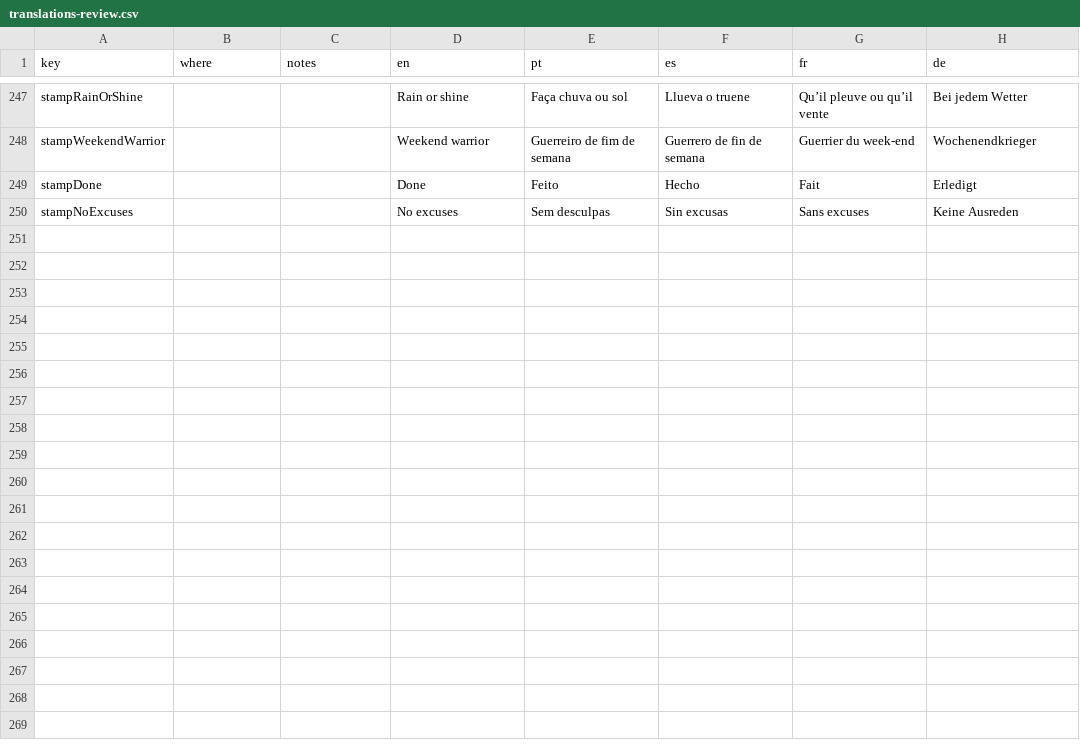
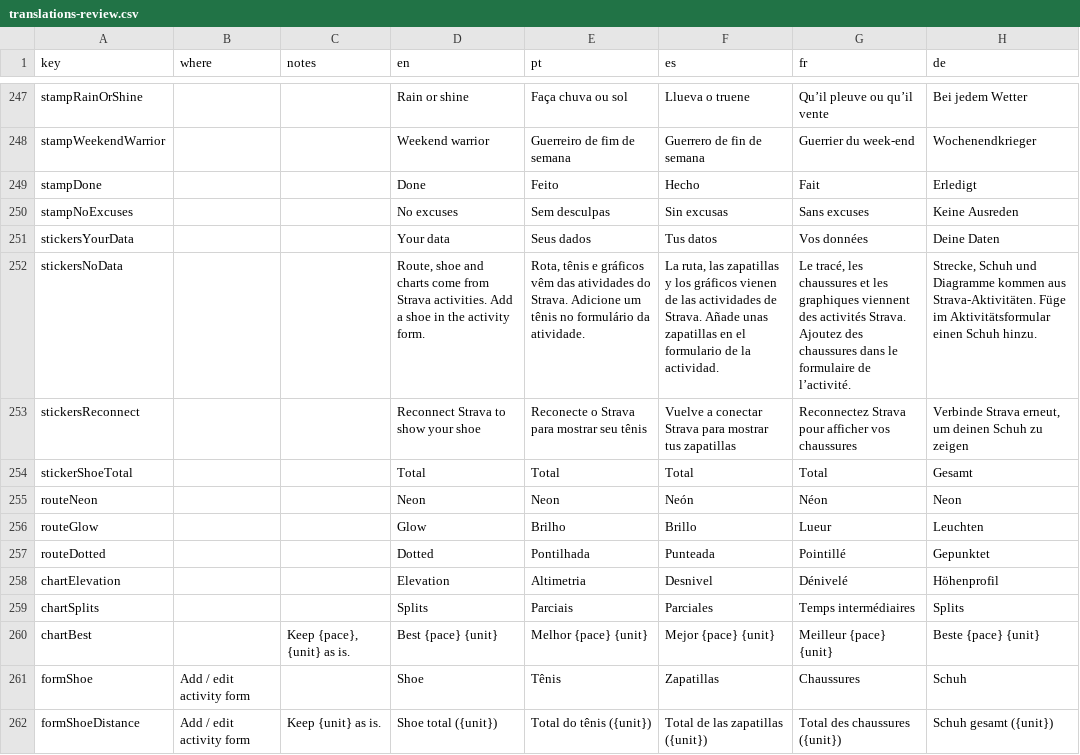
Before and after one commit to FranciscoSouza/run4share, a CSV file: docs/translations-review.csv, drawn as a sheet; only a part is shown, gaps mark what is left out.

```diff
--- a/docs/translations-review.csv
+++ b/docs/translations-review.csv
@@ -250 +250,13 @@ stampDone,,,Done,Feito,Hecho,Fait,Erledigt
 stampNoExcuses,,,No excuses,Sem desculpas,Sin excusas,Sans excuses,Keine Ausreden
+stickersYourData,,,Your data,Seus dados,Tus datos,Vos données,Deine Daten
+stickersNoData,,,"Route, shoe and charts come from Strava activities. Add a shoe in the activity form.","Rota, tênis e gráficos vêm das atividades do Strava. Adicione um tênis no formulário da atividade.","La ruta, las zapatillas y los gráficos vienen de las actividades de Strava. Añade unas zapatillas en el formulario de la actividad.","Le tracé, les chaussures et les graphiques viennent des activités Strava. Ajoutez des chaussures dans le formulaire de l’activité.","Strecke, Schuh und Diagramme kommen aus Strava-Aktivitäten. Füge im Aktivitätsformular einen Schuh hinzu."
+stickersReconnect,,,Reconnect Strava to show your shoe,Reconecte o Strava para mostrar seu tênis,Vuelve a conectar Strava para mostrar tus zapatillas,Reconnectez Strava pour afficher vos chaussures,"Verbinde Strava erneut, um deinen Schuh zu zeigen"
+stickerShoeTotal,,,Total,Total,Total,Total,Gesamt
+routeNeon,,,Neon,Neon,Neón,Néon,Neon
+routeGlow,,,Glow,Brilho,Brillo,Lueur,Leuchten
+routeDotted,,,Dotted,Pontilhada,Punteada,Pointillé,Gepunktet
+chartElevation,,,Elevation,Altimetria,Desnivel,Dénivelé,Höhenprofil
+chartSplits,,,Splits,Parciais,Parciales,Temps intermédiaires,Splits
+chartBest,,"Keep {pace}, {unit} as is.",Best {pace} {unit},Melhor {pace} {unit},Mejor {pace} {unit},Meilleur {pace} {unit},Beste {pace} {unit}
+formShoe,Add / edit activity form,,Shoe,Tênis,Zapatillas,Chaussures,Schuh
+formShoeDistance,Add / edit activity form,Keep {unit} as is.,Shoe total ({unit}),Total do tênis ({unit}),Total de las zapatillas ({unit}),Total des chaussures ({unit}),Schuh gesamt ({unit})
```
Also changed, not shown: 34 other files.
